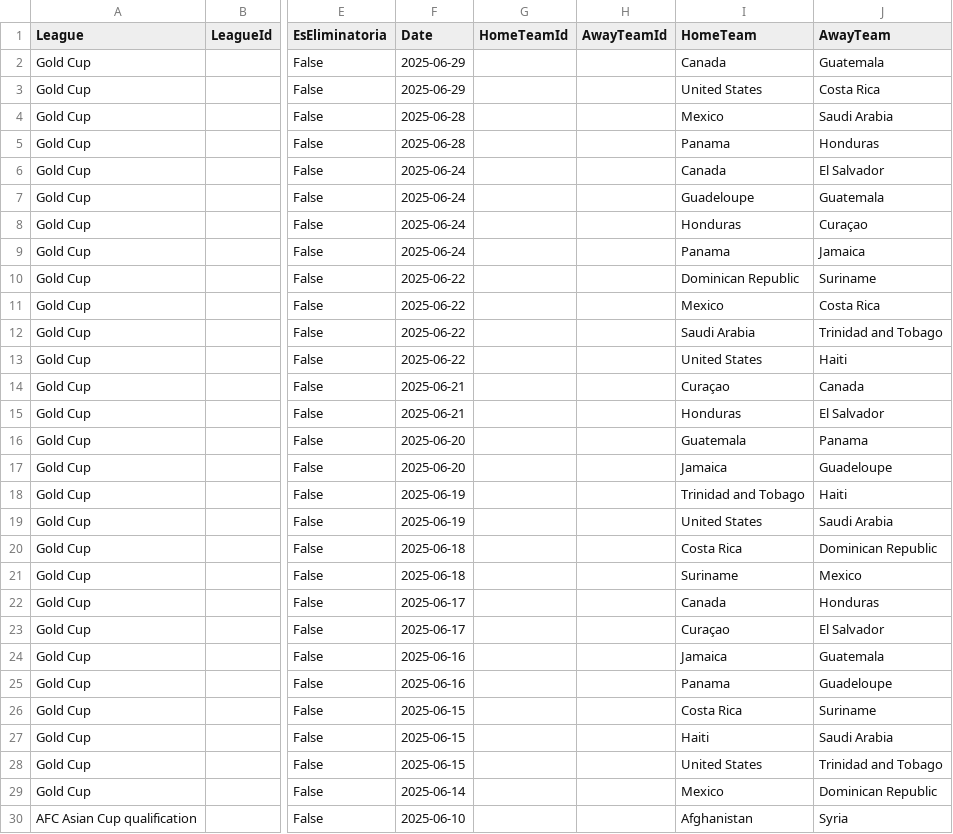
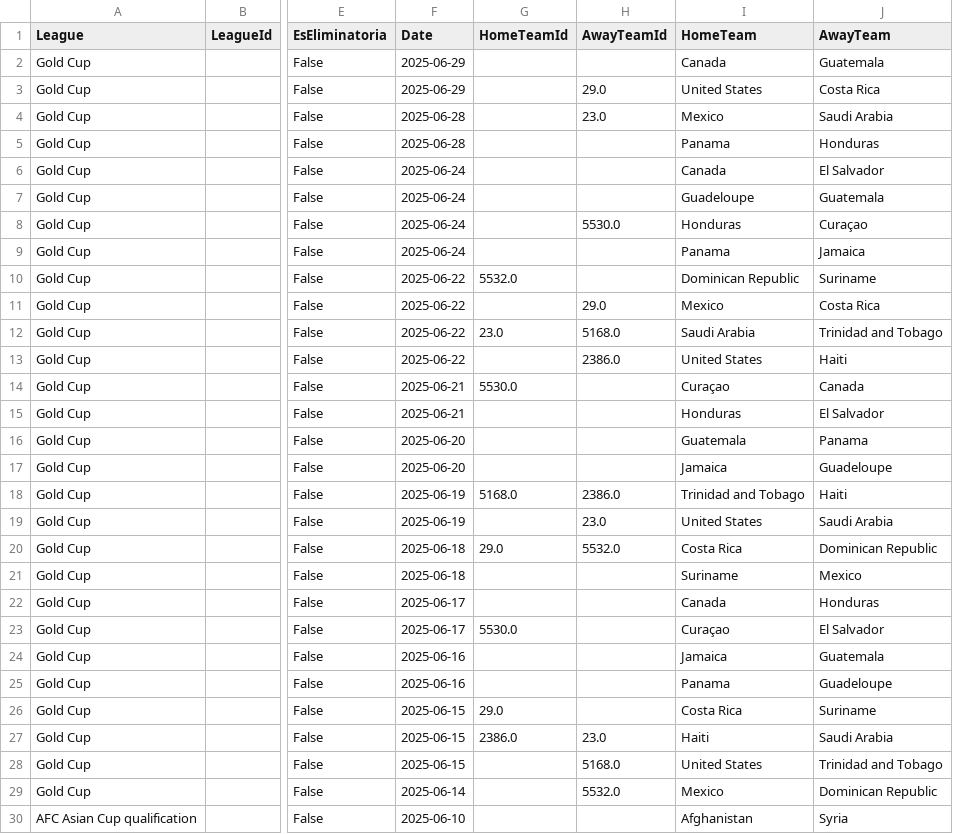
Before and after one commit to MatiasEspildora/pulpo-paul-bot, a CSV file: historico_mensual/football/historico_2025_06.csv, drawn as a sheet; only a part is shown, gaps mark what is left out; the diff covers the shown part only; the diff names each change by its address in the sheet, - before the commit and + after, or states it on an @@ line.

```diff
--- a/historico_mensual/football/historico_2025_06.csv
+++ b/historico_mensual/football/historico_2025_06.csv
-H3 (AwayTeamId): (empty)
+H3 (AwayTeamId): 29.0
-H4 (AwayTeamId): (empty)
+H4 (AwayTeamId): 23.0
-H8 (AwayTeamId): (empty)
+H8 (AwayTeamId): 5530.0
-G10 (HomeTeamId): (empty)
+G10 (HomeTeamId): 5532.0
-H11 (AwayTeamId): (empty)
+H11 (AwayTeamId): 29.0
-G12 (HomeTeamId): (empty)
+G12 (HomeTeamId): 23.0
-H12 (AwayTeamId): (empty)
+H12 (AwayTeamId): 5168.0
-H13 (AwayTeamId): (empty)
+H13 (AwayTeamId): 2386.0
-G14 (HomeTeamId): (empty)
+G14 (HomeTeamId): 5530.0
-G18 (HomeTeamId): (empty)
+G18 (HomeTeamId): 5168.0
-H18 (AwayTeamId): (empty)
+H18 (AwayTeamId): 2386.0
-H19 (AwayTeamId): (empty)
+H19 (AwayTeamId): 23.0
-G20 (HomeTeamId): (empty)
+G20 (HomeTeamId): 29.0
-H20 (AwayTeamId): (empty)
+H20 (AwayTeamId): 5532.0
-G23 (HomeTeamId): (empty)
+G23 (HomeTeamId): 5530.0
-G26 (HomeTeamId): (empty)
+G26 (HomeTeamId): 29.0
-G27 (HomeTeamId): (empty)
+G27 (HomeTeamId): 2386.0
-H27 (AwayTeamId): (empty)
+H27 (AwayTeamId): 23.0
-H28 (AwayTeamId): (empty)
+H28 (AwayTeamId): 5168.0
-H29 (AwayTeamId): (empty)
+H29 (AwayTeamId): 5532.0
```
Also changed, not shown: 167 edited cells elsewhere in this file, historico_mensual/football/historico_2024_03.csv, historico_mensual/football/historico_2024_06.csv, 29 other files.
